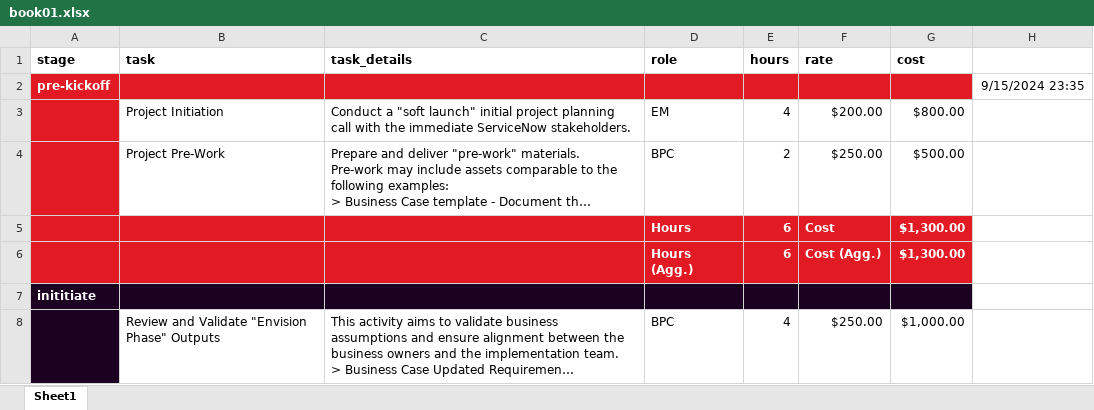
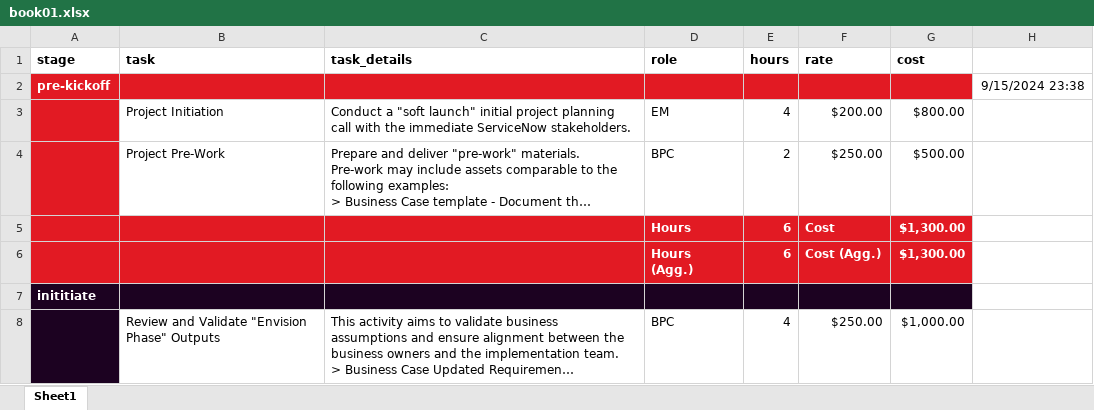
Before and after one commit to sudz4/servicenow-interview-proj, an Excel workbook: app_SOWmAcHiNe_2019/book01.xlsx, sheet Sheet1, drawn as a sheet; only a part is shown; long unchanged cells end in …; values as stored, in another font and other column widths than the file's, no borders; charts and pictures not drawn; the diff names each change by its address in the sheet, - before the commit and + after, or states it on an @@ line.

```diff
--- a/app_SOWmAcHiNe_2019/book01.xlsx (sheet Sheet1)
+++ b/app_SOWmAcHiNe_2019/book01.xlsx (sheet Sheet1)
-H2: 9/15/2024 23:35
+H2: 9/15/2024 23:38
```
Also changed, not shown: charts or pictures, 13 other files.
